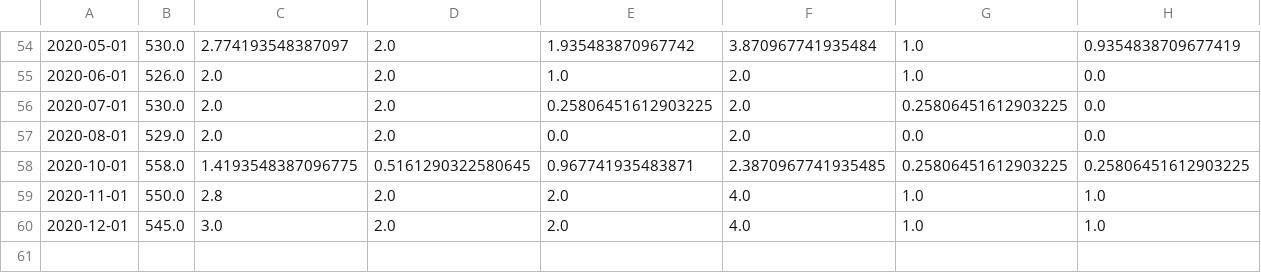
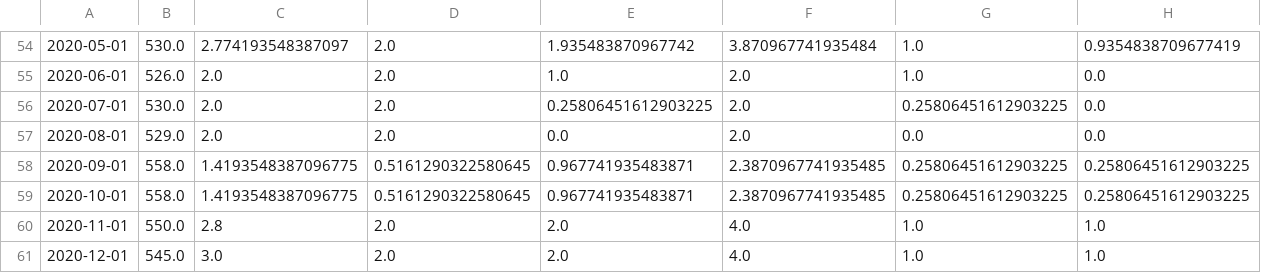
Before and after one commit to annazdr/prognovid-test-data, a CSV file: data/bezrobotni_zarejestrowani.csv, drawn as a sheet; only a part is shown, gaps mark what is left out; rows hold the shown columns only; the diff names each change by its address in the sheet, - before the commit and + after, or states it on an @@ line.

```diff
--- a/data/bezrobotni_zarejestrowani.csv
+++ b/data/bezrobotni_zarejestrowani.csv
+row 58: 2020-09-01 | 558.0 | 1.4193548387096775 | 0.5161290322580645 | 0.967741935483871 | 2.3870967741935485 | 0.25806451612903225 | 0.25806451612903225
```
Also changed, not shown: data/hicp.csv, data/stopa_bezrobocia.csv.
